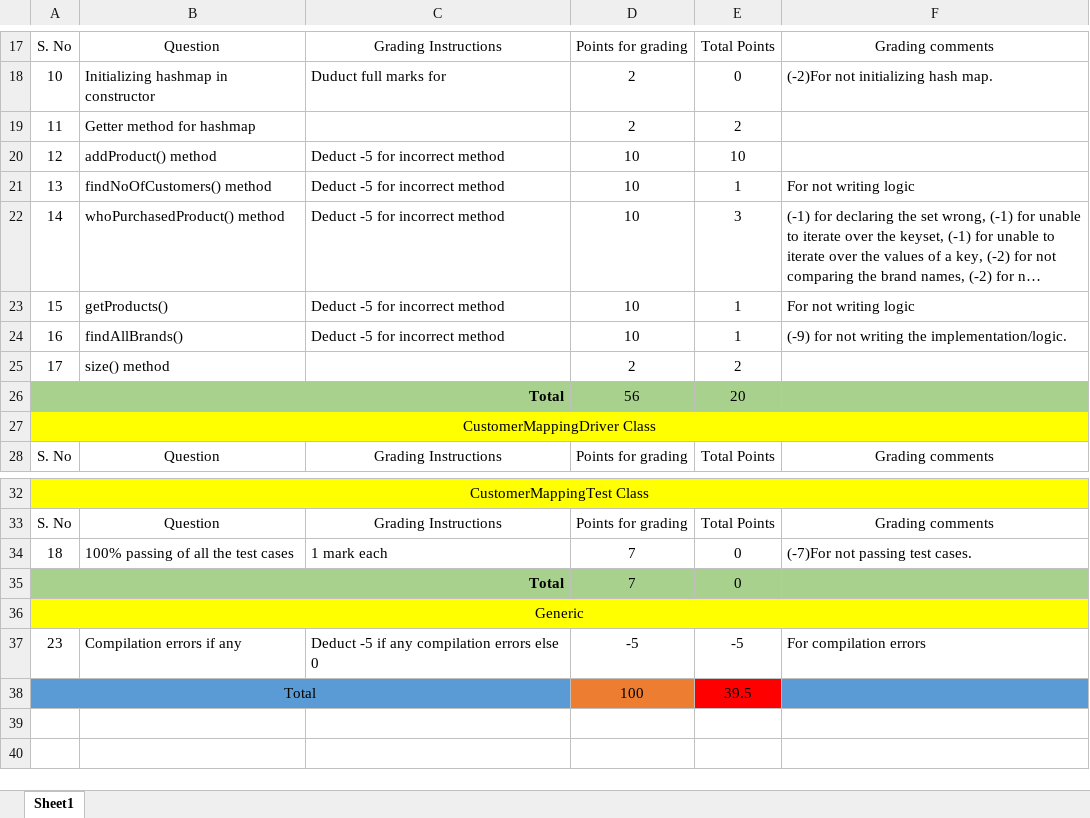
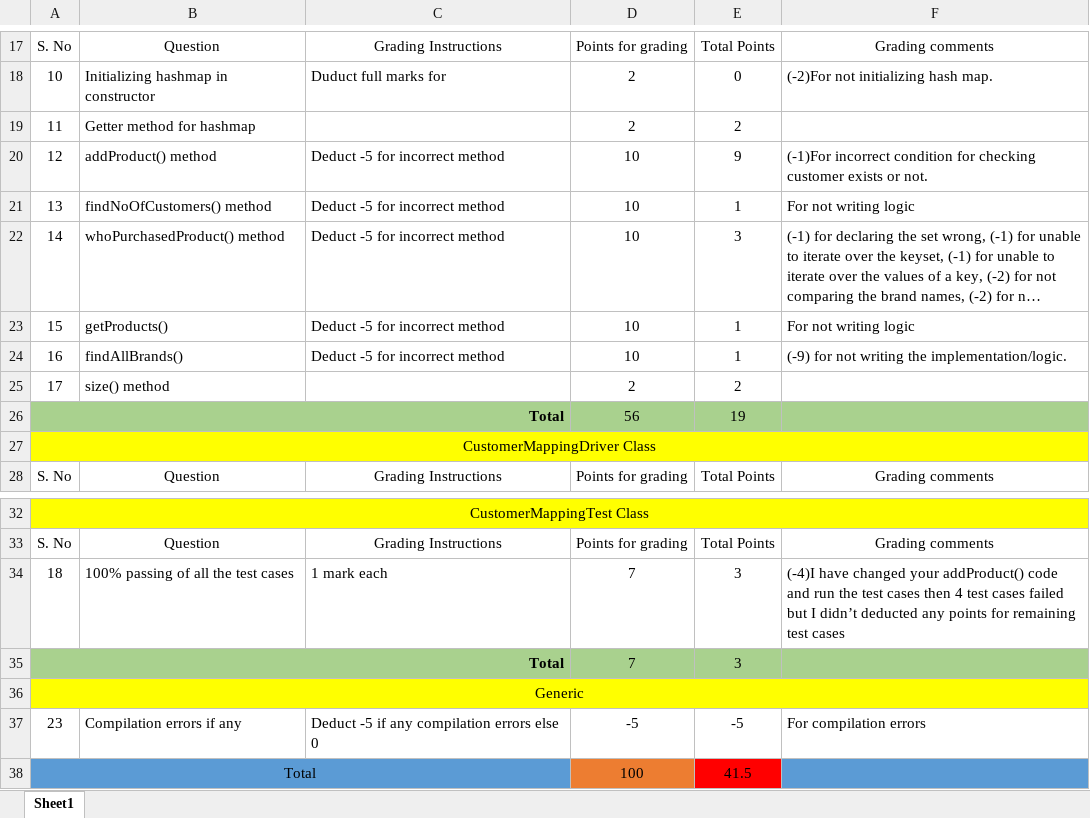
Before and after one commit to vennela-cheekoti/LabExam3Rubrics, an Excel workbook: Davuluri_LabExam03Grading.xlsx, sheet Sheet1, drawn as a sheet; only a part is shown, gaps mark what is left out; long unchanged cells end in …; values as stored, in another font and other column widths than the file's, no borders; table styles not drawn; the diff names each change by its address in the sheet, - before the commit and + after, or states it on an @@ line.

Commit message:
committing from adloori - davuluri

```diff
--- a/Davuluri_LabExam03Grading.xlsx (sheet Sheet1)
+++ b/Davuluri_LabExam03Grading.xlsx (sheet Sheet1)
-E20: 10
+E20: 9
-F20: (empty)
+F20: (-1)For incorrect condition for checking customer exists or not.
-E26: 20
+E26: 19
-E34:E35: 0
+E34:E35: 3
-F34: (-7)For not passing test cases.
+F34: (-4)I have changed your addProduct() code and run the test cases then 4 test cases failed but I didn’t deducted any points for remaining test cases
-E38: 39.5
+E38: 41.5
```
Also changed, not shown: Beerkuri_LabExam03Grading.xlsx.
